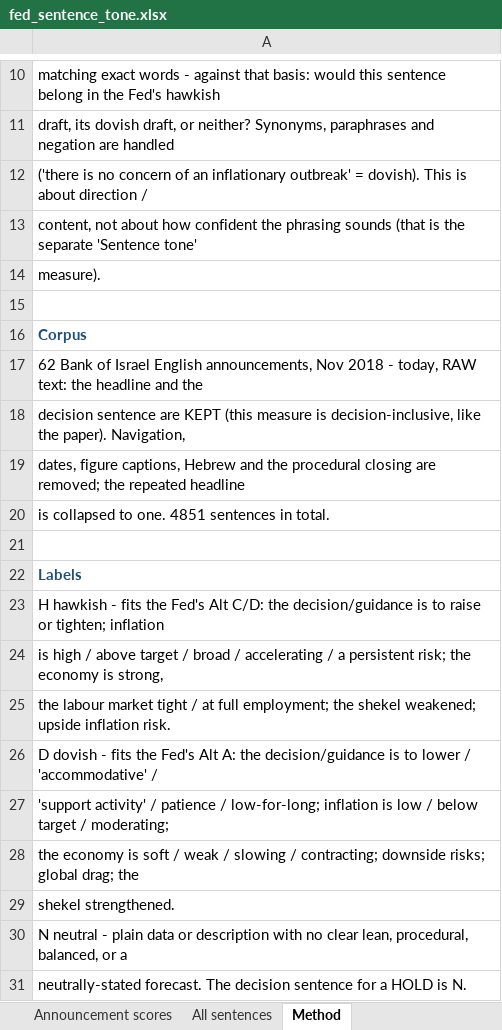
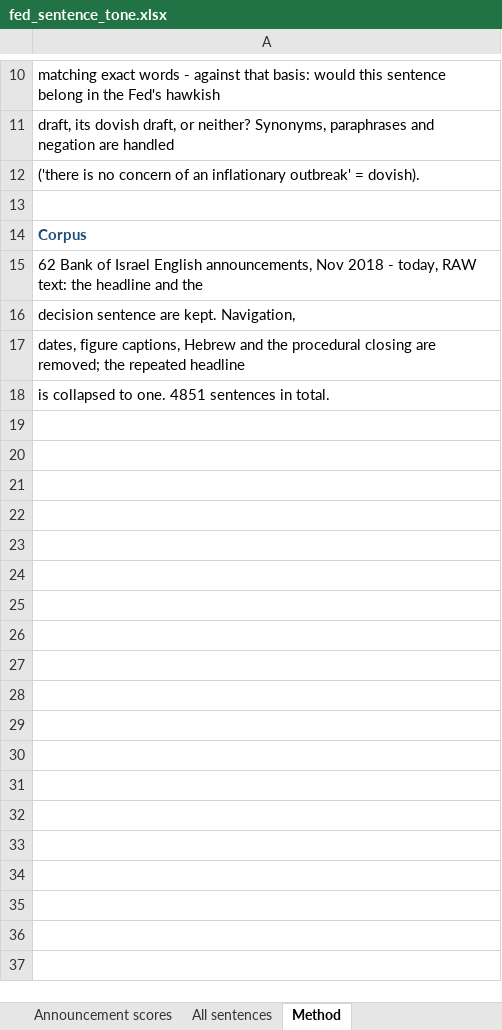
Before and after one commit to eyalbregman/Inferring-BoI-Decisions-Dashboard, an Excel workbook: results/fed_sentence_tone.xlsx, sheet Method, drawn as a sheet; only a part is shown, gaps mark what is left out; values as stored, in another font and other column widths than the file's, no borders; removed rows and columns are numbered as before the commit, all else as after; the diff covers the shown part only; the diff names each change by its address in the sheet, - before the commit and + after, or states it on an @@ line.

```diff
--- a/results/fed_sentence_tone.xlsx (sheet Method)
+++ b/results/fed_sentence_tone.xlsx (sheet Method)
-A12: …= dovish). This is about direction /
+A12: …= dovish).
-row 13: content, not about how confident the phrasing sounds (that is the separate 'Sentence tone'
-row 14: measure).
-A16: …sentence are KEPT (this measure is decision-inclusive, like the paper). Navigation,
+A16: …sentence are kept. Navigation,
-row 21: (empty)
-row 22: Labels
-row 23: H hawkish - fits the Fed's Alt C/D: the decision/guidance is to raise or tighten; inflation
-row 24: is high / above target / broad / accelerating / a persistent risk; the economy is strong,
-row 25: the labour market tight / at full employment; the shekel weakened; upside inflation risk.
-row 26: D dovish - fits the Fed's Alt A: the decision/guidance is to lower / 'accommodative' /
-row 27: 'support activity' / patience / low-for-long; inflation is low / below target / moderating;
-row 28: the economy is soft / weak / slowing / contracting; downside risks; global drag; the
-row 29: shekel strengthened.
-row 30: N neutral - plain data or description with no clear lean, procedural, balanced, or a
-row 31: neutrally-stated forecast. The decision sentence for a HOLD is N.
```
Also changed, not shown: 10 removed rows elsewhere in this sheet, sheet Announcement scores, sheet All sentences, 2 other files.
